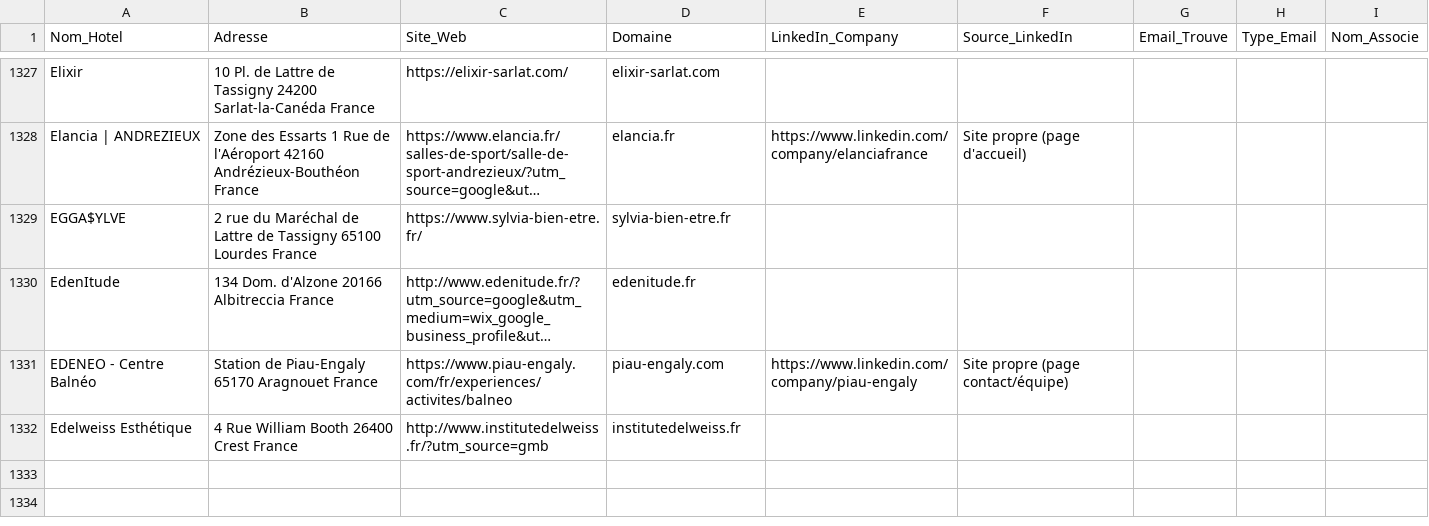
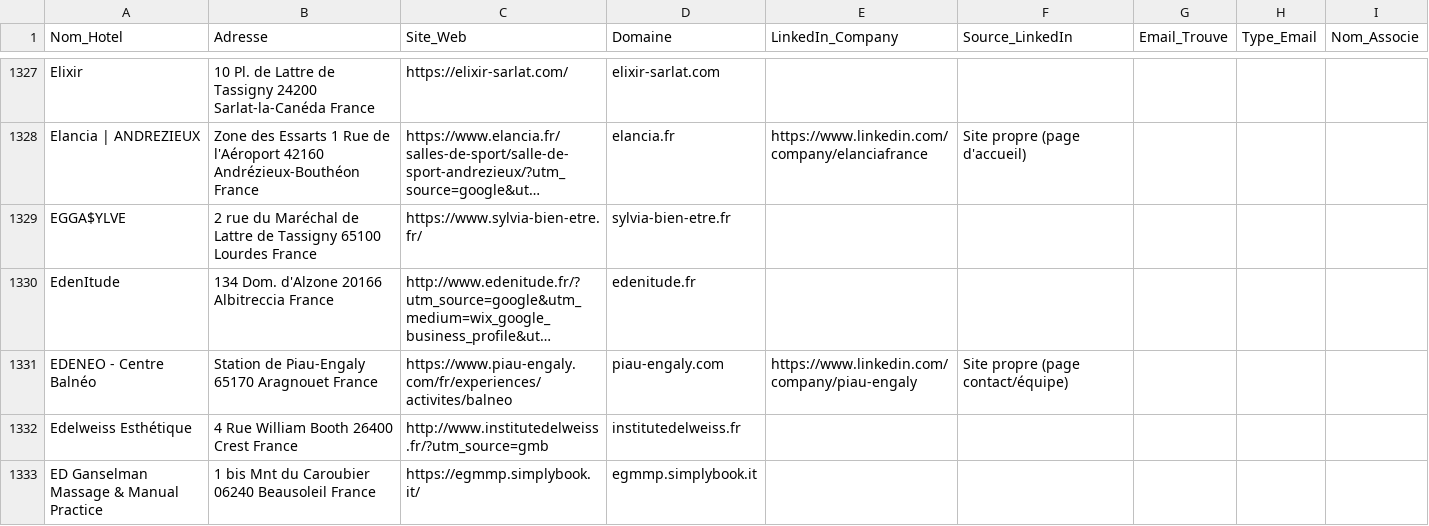
Before and after one commit to tsimokaza01-source/URL-4, a CSV file: hotels_enrichis.csv, drawn as a sheet; only a part is shown, gaps mark what is left out; long unchanged cells end in ….

```diff
--- a/hotels_enrichis.csv
+++ b/hotels_enrichis.csv
@@ -1332 +1332,2 @@ EDENEO - Centre Balnéo,Station de Piau-Engaly 65170 Aragnouet France,https://ww
 Edelweiss Esthétique,4 Rue William Booth 26400 Crest France,http://www.institutedelweiss.fr/?utm_source=gmb,institutedelweiss.fr,,,,,
+ED Ganselman Massage & Manual Practice,1 bis Mnt du Caroubier 06240 Beausoleil France,https://egmmp.simplybook.it/,egmmp.simplybook.it,,,,,
```
Also changed, not shown: liste_hotels.csv.
